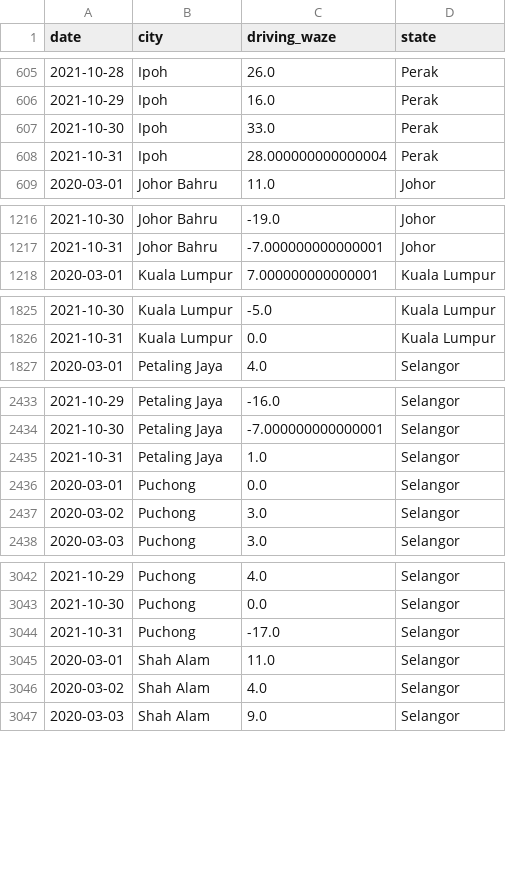
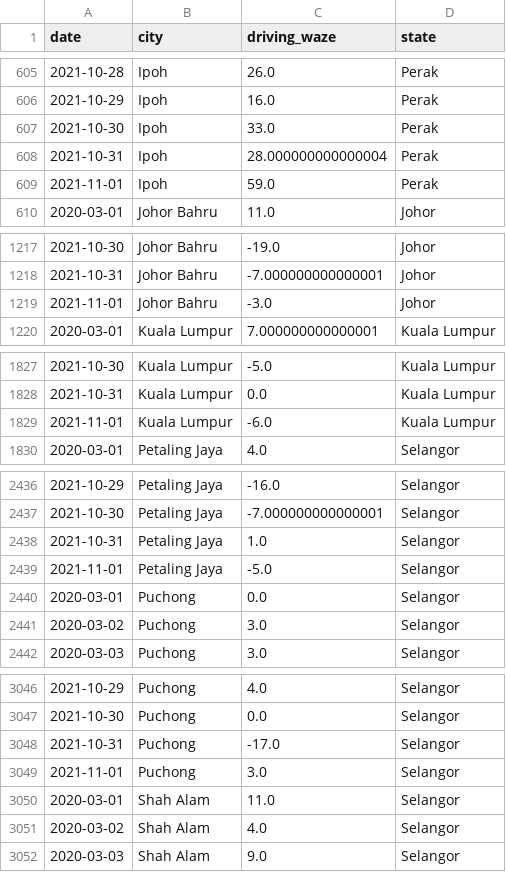
Before and after one commit to DicksonC96/Covid-Mobility-Malaysia, a CSV file: data/waze-mobility-data-malaysia.csv, drawn as a sheet; only a part is shown, gaps mark what is left out; the diff covers the shown part only; the diff names each change by its address in the sheet, - before the commit and + after, or states it on an @@ line.

```diff
--- a/data/waze-mobility-data-malaysia.csv
+++ b/data/waze-mobility-data-malaysia.csv
+row 609: 2021-11-01 | Ipoh | 59.0 | Perak
+row 1219: 2021-11-01 | Johor Bahru | -3.0 | Johor
+row 1829: 2021-11-01 | Kuala Lumpur | -6.0 | Kuala Lumpur
+row 2439: 2021-11-01 | Petaling Jaya | -5.0 | Selangor
+row 3049: 2021-11-01 | Puchong | 3.0 | Selangor
```
Also changed, not shown: 2 added rows elsewhere in this file.
